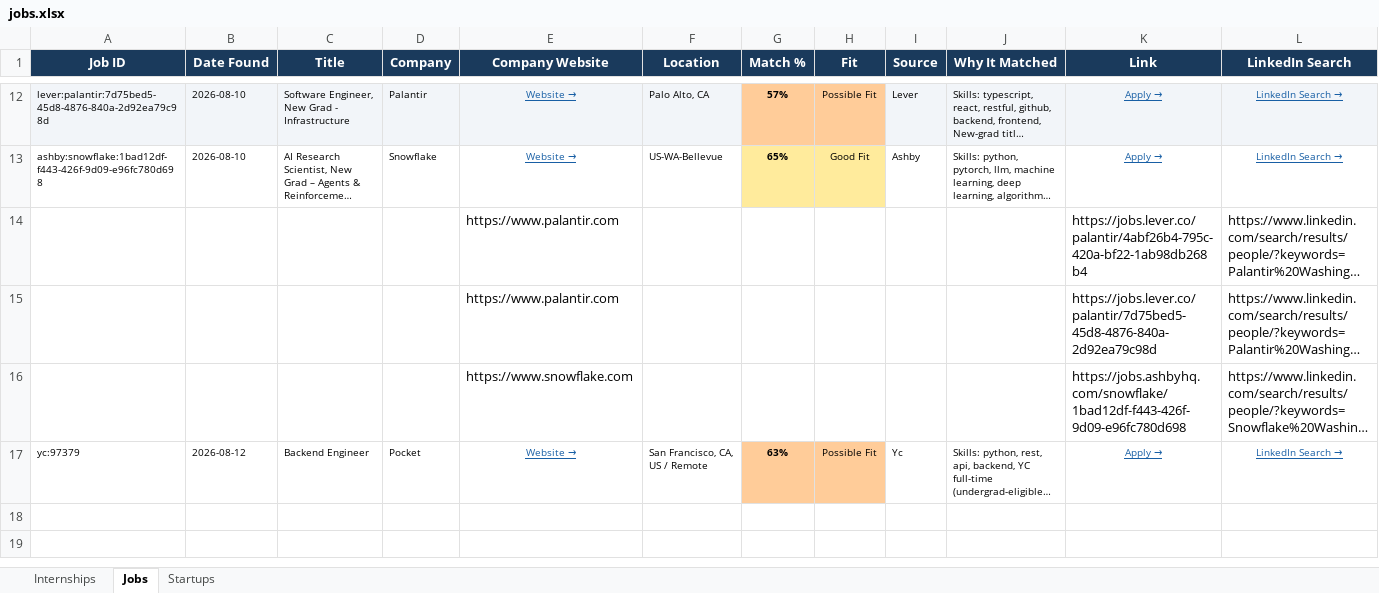
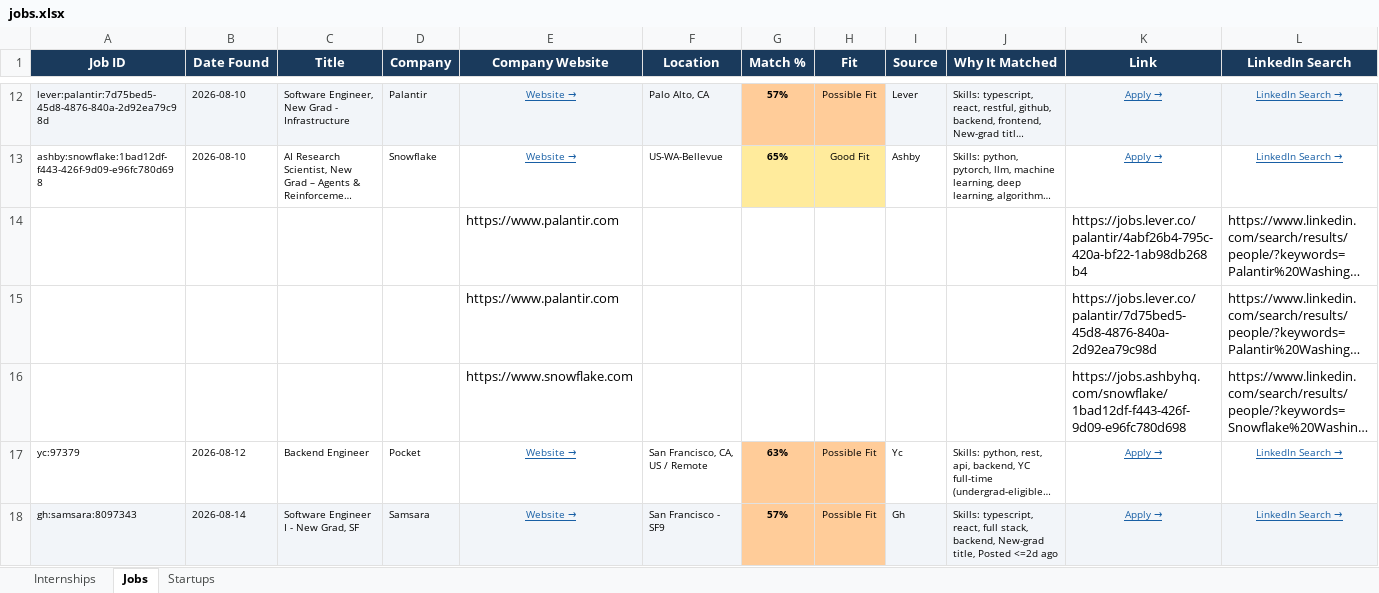
Before and after one commit to gvignesh286/26Jobs, an Excel workbook: jobs.xlsx, sheet Jobs, drawn as a sheet; only a part is shown, gaps mark what is left out; long unchanged cells end in …; values as stored, in another font and other column widths than the file's, no borders; rows hold the shown columns only; the diff names each change by its address in the sheet, - before the commit and + after, or states it on an @@ line.

```diff
--- a/jobs.xlsx (sheet Jobs)
+++ b/jobs.xlsx (sheet Jobs)
+row 18: gh:samsara:8097343 | 2026-08-14 | Software Engineer I - New Grad, SF | Samsara | Website → | San Francisco - SF9 | 57% | Possible Fit | Gh | Skills: typescript, react, full stack, backend, New-grad title, Posted <=2d ago | Apply → | LinkedIn Search →
```
Also changed, not shown: sheet Internships.
